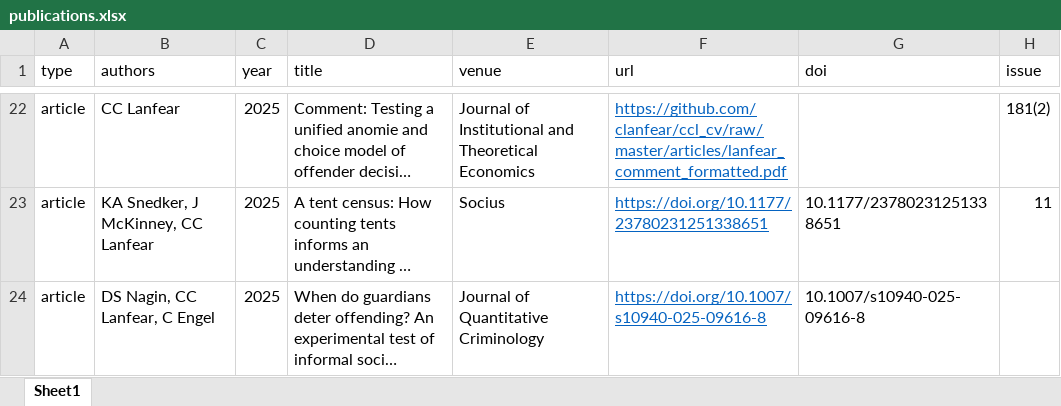
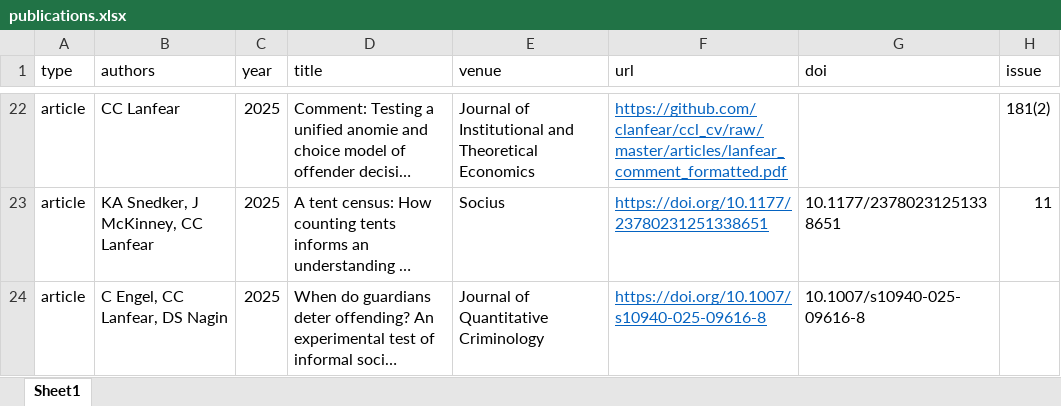
Before and after one commit to clanfear/ccl_cv, an Excel workbook: cv_data/publications.xlsx, sheet Sheet1, drawn as a sheet; only a part is shown, gaps mark what is left out; long unchanged cells end in …; values as stored, in another font and other column widths than the file's, no borders; the diff names each change by its address in the sheet, - before the commit and + after, or states it on an @@ line.

```diff
--- a/cv_data/publications.xlsx (sheet Sheet1)
+++ b/cv_data/publications.xlsx (sheet Sheet1)
-B24 (authors): DS Nagin, CC Lanfear, C Engel
+B24 (authors): C Engel, CC Lanfear, DS Nagin
```
Also changed, not shown: cv_data/cv_entries.xlsx, 1 other file.
